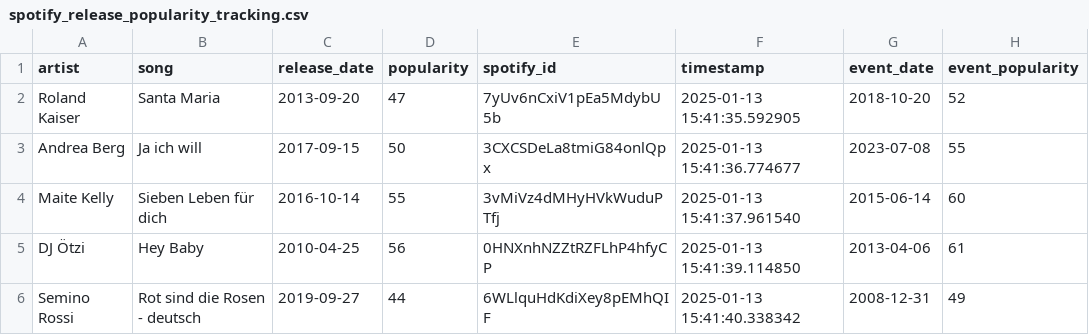
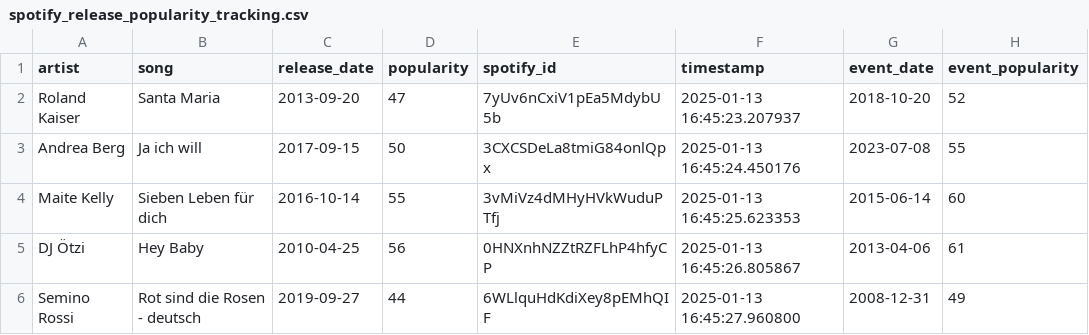
Before and after one commit to MartschiBratschi/FoundationsofCSS, a CSV file: data/spotify_release_popularity_tracking.csv, drawn as a sheet; only a part is shown; the diff names each change by its address in the sheet, - before the commit and + after, or states it on an @@ line.

```diff
--- a/data/spotify_release_popularity_tracking.csv
+++ b/data/spotify_release_popularity_tracking.csv
-F2 (timestamp): 2025-01-13 15:41:35.592905
+F2 (timestamp): 2025-01-13 16:45:23.207937
-F3 (timestamp): 2025-01-13 15:41:36.774677
+F3 (timestamp): 2025-01-13 16:45:24.450176
-F4 (timestamp): 2025-01-13 15:41:37.961540
+F4 (timestamp): 2025-01-13 16:45:25.623353
-F5 (timestamp): 2025-01-13 15:41:39.114850
+F5 (timestamp): 2025-01-13 16:45:26.805867
-F6 (timestamp): 2025-01-13 15:41:40.338342
+F6 (timestamp): 2025-01-13 16:45:27.960800
```
Also changed, not shown: 8 other files.
